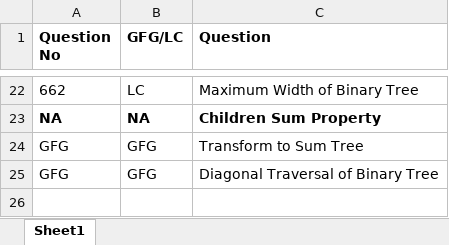
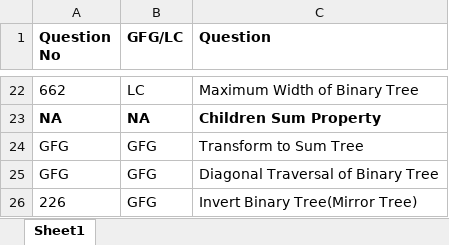
Before and after one commit to ParagNaik2021/Leetcode, an Excel workbook: Binary Search Tree/Question_List.xlsx, sheet Sheet1, drawn as a sheet; only a part is shown, gaps mark what is left out; values as stored, in another font and other column widths than the file's, no borders; the diff names each change by its address in the sheet, - before the commit and + after, or states it on an @@ line.

Commit message:
226-GFG-Invert Binary tree (Mirror image of tree)
226-GFG-Invert Binary tree (Mirror image of tree)

```diff
--- a/Binary Search Tree/Question_List.xlsx (sheet Sheet1)
+++ b/Binary Search Tree/Question_List.xlsx (sheet Sheet1)
+row 26: 226 | GFG | Invert Binary Tree(Mirror Tree)
```
Also changed, not shown: 1 other file.
